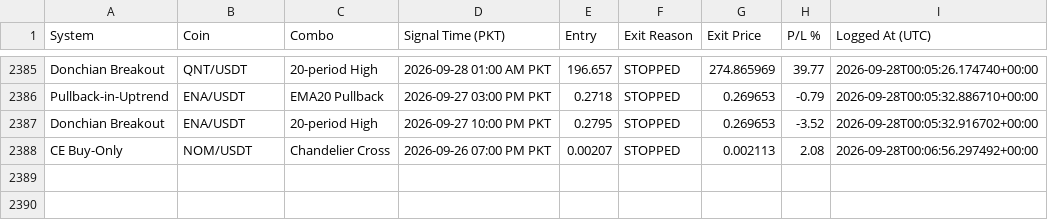
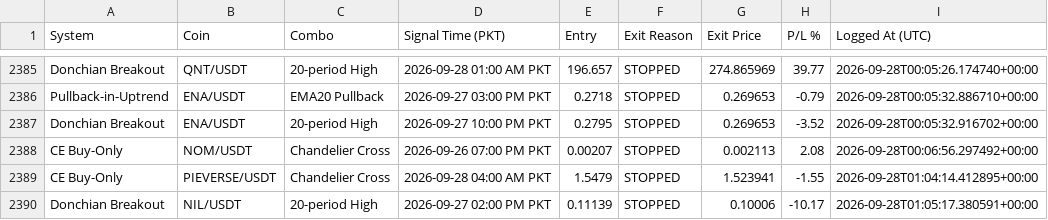
Before and after one commit to Asifali549/Asif-Ali, a CSV file: closed_trades_log.csv, drawn as a sheet; only a part is shown, gaps mark what is left out; the diff names each change by its address in the sheet, - before the commit and + after, or states it on an @@ line.

```diff
--- a/closed_trades_log.csv
+++ b/closed_trades_log.csv
+row 2389: CE Buy-Only | PIEVERSE/USDT | Chandelier Cross | 2026-09-28 04:00 AM PKT | 1.5479 | STOPPED | 1.523941 | -1.55 | 2026-09-28T01:04:14.412895+00:00
+row 2390: Donchian Breakout | NIL/USDT | 20-period High | 2026-09-27 02:00 PM PKT | 0.11139 | STOPPED | 0.10006 | -10.17 | 2026-09-28T01:05:17.380591+00:00
```
Also changed, not shown: 3 other files.
